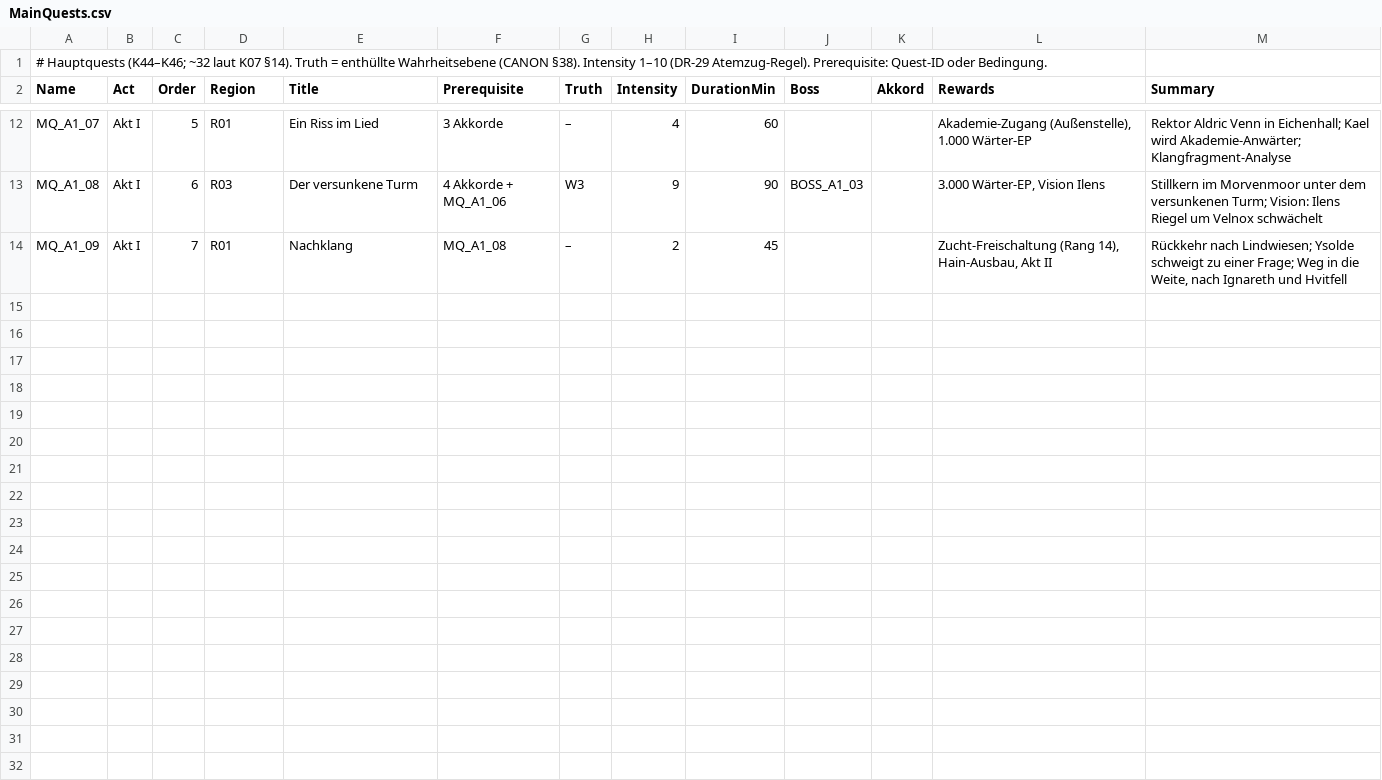
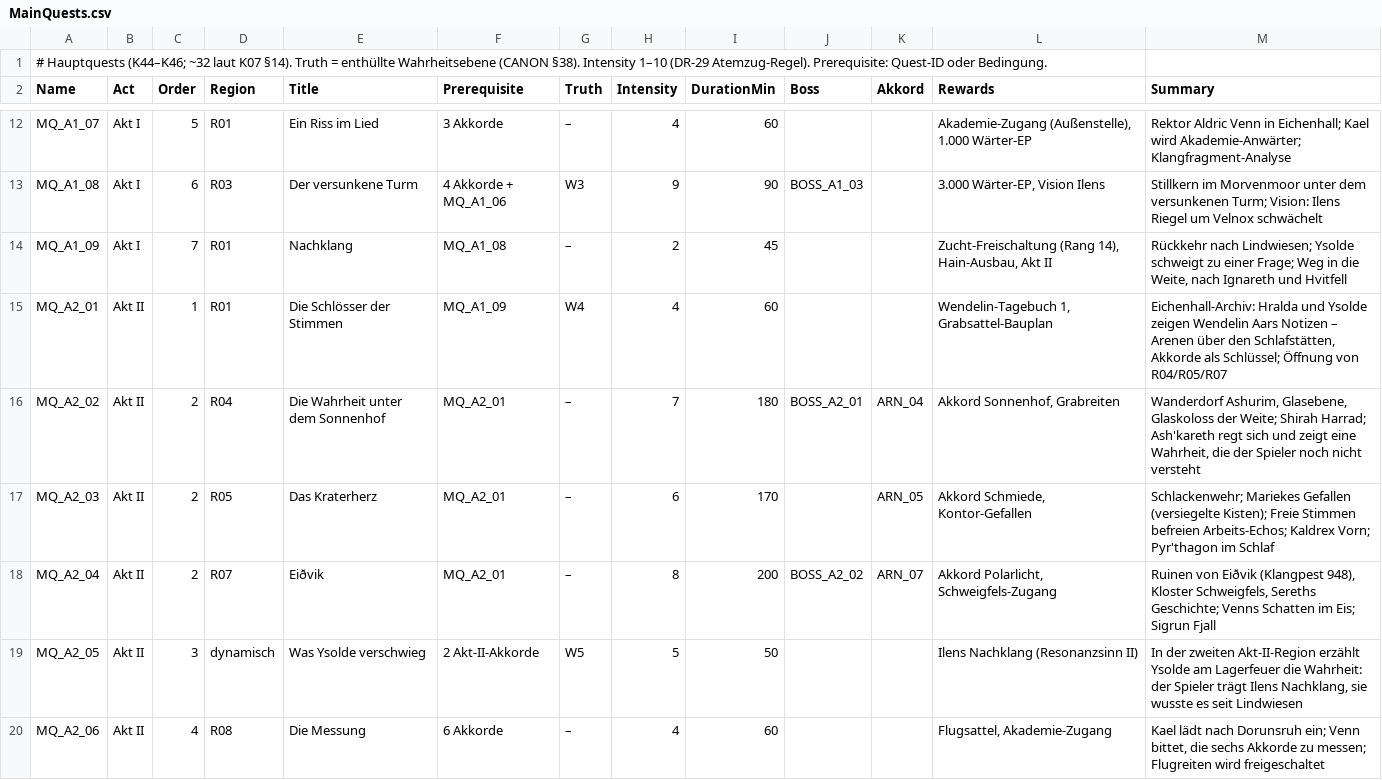
Before and after one commit to LukiSpooky/AETHRIS-Echobound, a CSV file: Data/Quests/MainQuests.csv, drawn as a sheet; only a part is shown, gaps mark what is left out; the diff covers the shown part only; the diff names each change by its address in the sheet, - before the commit and + after, or states it on an @@ line.

```diff
--- a/Data/Quests/MainQuests.csv
+++ b/Data/Quests/MainQuests.csv
+row 15: MQ_A2_01 | Akt II | 1 | R01 | Die Schlösser der Stimmen | MQ_A1_09 | W4 | 4 | 60 |  |  | Wendelin-Tagebuch 1, Grabsattel-Bauplan | Eichenhall-Archiv: Hralda und Ysolde zeigen Wendelin Aars Notizen – Arenen über den Schlafstätten, Akkorde als Schlüssel; Öffnung von R04/R05/R07
+row 16: MQ_A2_02 | Akt II | 2 | R04 | Die Wahrheit unter dem Sonnenhof | MQ_A2_01 | – | 7 | 180 | BOSS_A2_01 | ARN_04 | Akkord Sonnenhof, Grabreiten | Wanderdorf Ashurim, Glasebene, Glaskoloss der Weite; Shirah Harrad; Ash'kareth regt sich und zeigt eine Wahrheit, die der Spieler noch nicht versteht
+row 17: MQ_A2_03 | Akt II | 2 | R05 | Das Kraterherz | MQ_A2_01 | – | 6 | 170 |  | ARN_05 | Akkord Schmiede, Kontor-Gefallen | Schlackenwehr; Mariekes Gefallen (versiegelte Kisten); Freie Stimmen befreien Arbeits-Echos; Kaldrex Vorn; Pyr'thagon im Schlaf
+row 18: MQ_A2_04 | Akt II | 2 | R07 | Eiðvik | MQ_A2_01 | – | 8 | 200 | BOSS_A2_02 | ARN_07 | Akkord Polarlicht, Schweigfels-Zugang | Ruinen von Eiðvik (Klangpest 948), Kloster Schweigfels, Sereths Geschichte; Venns Schatten im Eis; Sigrun Fjall
+row 19: MQ_A2_05 | Akt II | 3 | dynamisch | Was Ysolde verschwieg | 2 Akt-II-Akkorde | W5 | 5 | 50 |  |  | Ilens Nachklang (Resonanzsinn II) | In der zweiten Akt-II-Region erzählt Ysolde am Lagerfeuer die Wahrheit: der Spieler trägt Ilens Nachklang, sie wusste es seit Lindwiesen
+row 20: MQ_A2_06 | Akt II | 4 | R08 | Die Messung | 6 Akkorde | – | 4 | 60 |  |  | Flugsattel, Akademie-Zugang | Kael lädt nach Dorunsruh ein; Venn bittet, die sechs Akkorde zu messen; Flugreiten wird freigeschaltet
```
Also changed, not shown: 5 added rows elsewhere in this file, Data/Quests/StoryFlags.csv, 5 other files.
